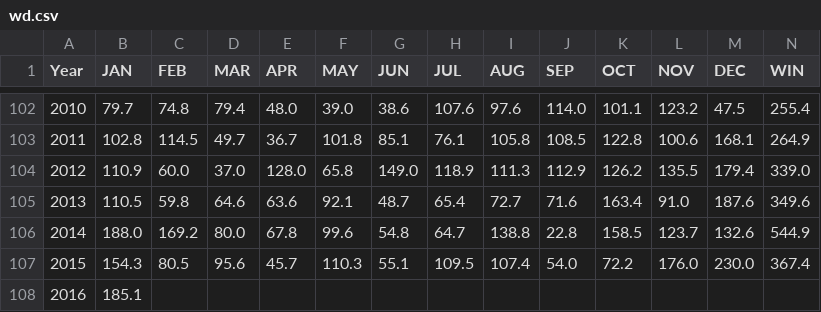
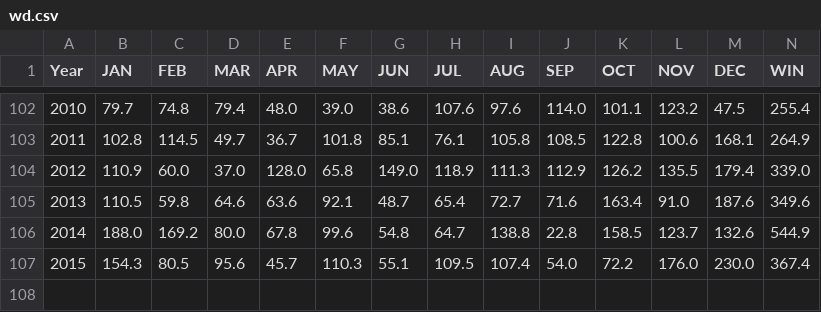
Before and after one commit to rpearce/uk-rainfall-data-demo, a CSV file: wd.csv, drawn as a sheet; only a part is shown, gaps mark what is left out; rows hold the shown columns only; the diff names each change by its address in the sheet, - before the commit and + after, or states it on an @@ line.

```diff
--- a/wd.csv
+++ b/wd.csv
-row 108: 2016 | 185.1
```
Also changed, not shown: 3 other files.
